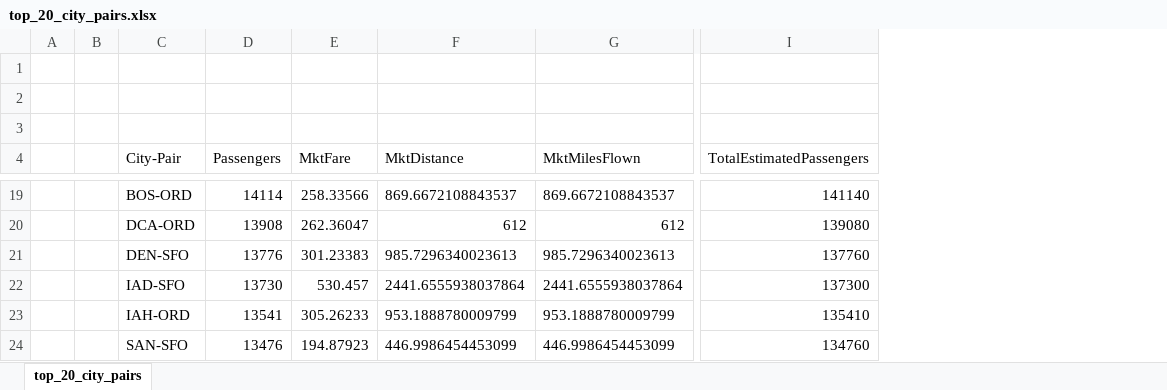
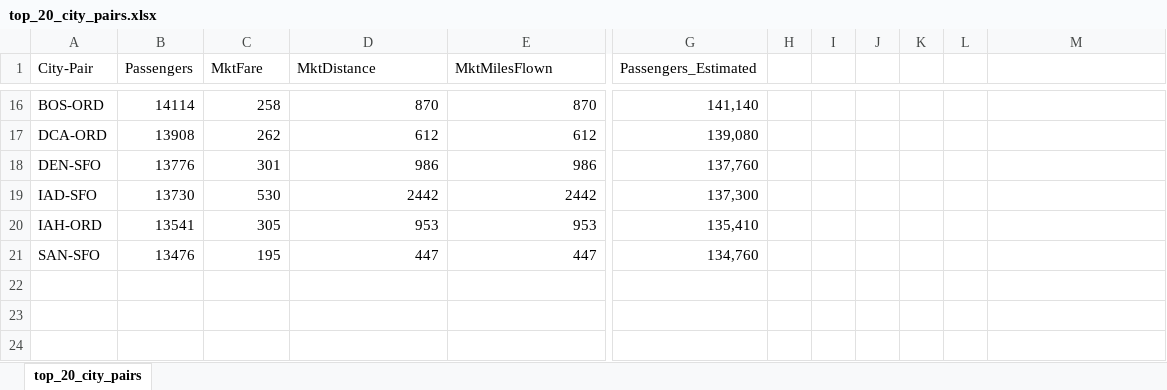
Before and after one commit to mhmdfakhir/db1b-2025-q2, an Excel workbook: Notebooks/top_20_city_pairs.xlsx, sheet top_20_city_pairs, drawn as a sheet; only a part is shown, gaps mark what is left out; values as stored, in another font and other column widths than the file's, no borders; charts and pictures not drawn; removed rows and columns are numbered as before the commit, all else as after; rows hold the shown columns only; the diff covers the shown part only; the diff names each change by its address in the sheet, - before the commit and + after, or states it on an @@ line.

```diff
--- a/Notebooks/top_20_city_pairs.xlsx (sheet top_20_city_pairs)
+++ b/Notebooks/top_20_city_pairs.xlsx (sheet top_20_city_pairs)
-column A, empty
-column B, empty
+column G (Passengers_Estimated), rows 16-21: 141,140 | 139,080 | 137,760 | 137,300 | 135,410 | 134,760
+column H, empty
+column I, empty
+column J, empty
+column K, empty
+column L, empty
-row 1: (empty)
-row 2: (empty)
-row 3: (empty)
-M1: TotalEstimatedPassengers
+M1: (empty)
-C16 (MktFare): 258.33566
+C16 (MktFare): 258
-D16 (MktDistance): 869.6672108843537
+D16 (MktDistance): 870
-E16 (MktMilesFlown): 869.6672108843537
+E16 (MktMilesFlown): 870
-M16: 141140
+M16: (empty)
-C17 (MktFare): 262.36047
+C17 (MktFare): 262
-M17: 139080
+M17: (empty)
-C18 (MktFare): 301.23383
+C18 (MktFare): 301
-D18 (MktDistance): 985.7296340023613
+D18 (MktDistance): 986
-E18 (MktMilesFlown): 985.7296340023613
+E18 (MktMilesFlown): 986
-M18: 137760
+M18: (empty)
-C19 (MktFare): 530.457
+C19 (MktFare): 530
-D19 (MktDistance): 2441.6555938037864
+D19 (MktDistance): 2442
-E19 (MktMilesFlown): 2441.6555938037864
+E19 (MktMilesFlown): 2442
-M19: 137300
+M19: (empty)
-C20 (MktFare): 305.26233
+C20 (MktFare): 305
-D20 (MktDistance): 953.1888780009799
+D20 (MktDistance): 953
-E20 (MktMilesFlown): 953.1888780009799
+E20 (MktMilesFlown): 953
-M20: 135410
+M20: (empty)
-C21 (MktFare): 194.87923
+C21 (MktFare): 195
-D21 (MktDistance): 446.9986454453099
+D21 (MktDistance): 447
-E21 (MktMilesFlown): 446.9986454453099
+E21 (MktMilesFlown): 447
-M21: 134760
+M21: (empty)
```
Also changed, not shown: 56 edited cells elsewhere in this sheet, charts or pictures, 5 other files.
